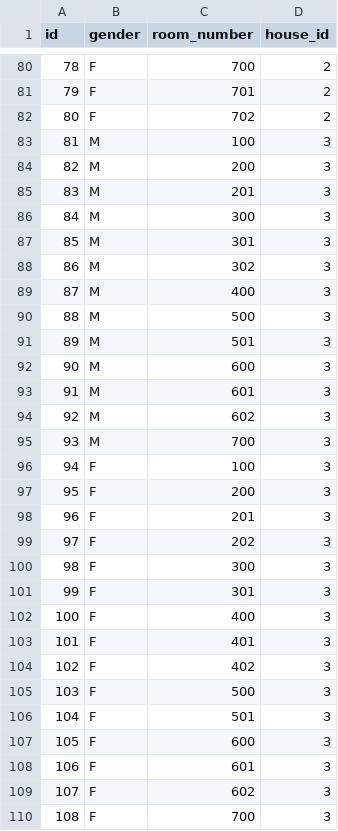
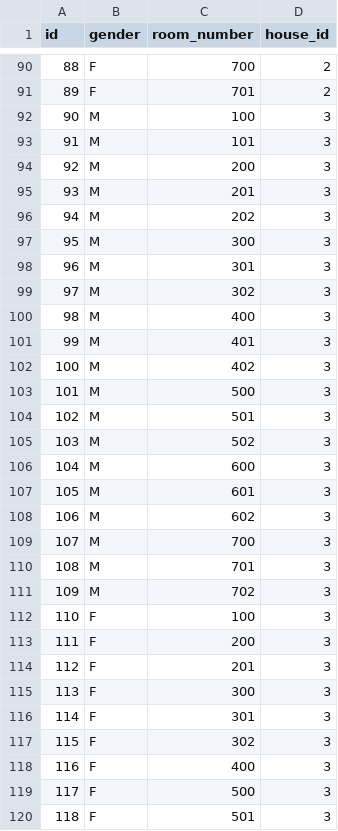
Before and after one commit to oliwerrrr/bazadanych, a CSV file: data/hogwarts_data/dormitories.csv, drawn as a sheet; only a part is shown, gaps mark what is left out; the shorter side is filled out with more unchanged rows; removed rows and columns are numbered as before the commit, all else as after; the diff covers the shown part only; the diff names each change by its address in the sheet, - before the commit and + after, or states it on an @@ line.

```diff
--- a/data/hogwarts_data/dormitories.csv
+++ b/data/hogwarts_data/dormitories.csv
@@ column A (id) renumbered from row 7 down @@
-row 82: 80 | F | 702 | 2
+row 93: 91 | M | 101 | 3
+row 96: 94 | M | 202 | 3
+row 101: 99 | M | 401 | 3
+row 102: 100 | M | 402 | 3
+row 105: 103 | M | 502 | 3
+row 110: 108 | M | 701 | 3
+row 111: 109 | M | 702 | 3
-row 99: 97 | F | 202 | 3
+row 117: 115 | F | 302 | 3
-row 103: 101 | F | 401 | 3
-row 104: 102 | F | 402 | 3
```
Also changed, not shown: 22 added rows and 11 removed rows elsewhere in this file, data/hogwarts_data/quidditch_team_members.csv, data/hogwarts_data/students.csv, 8 other files.
